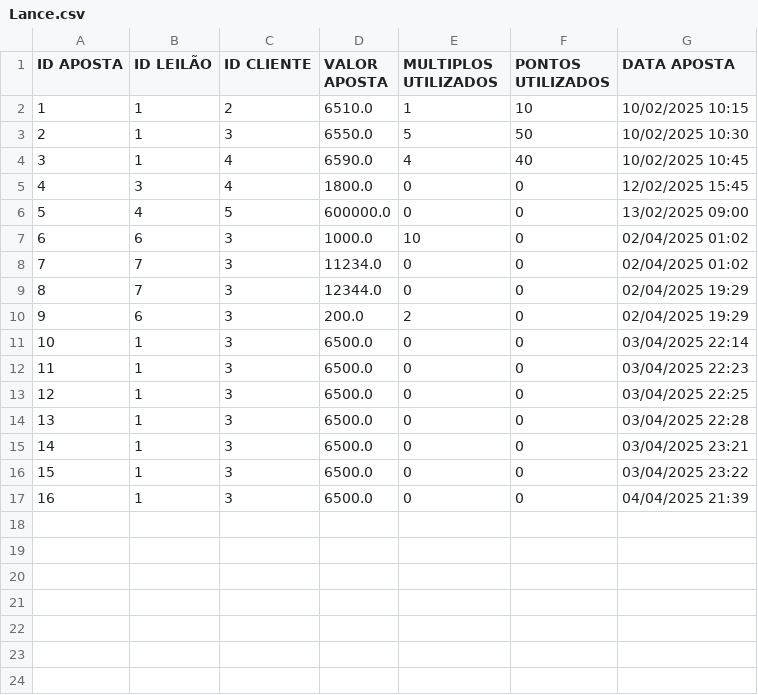
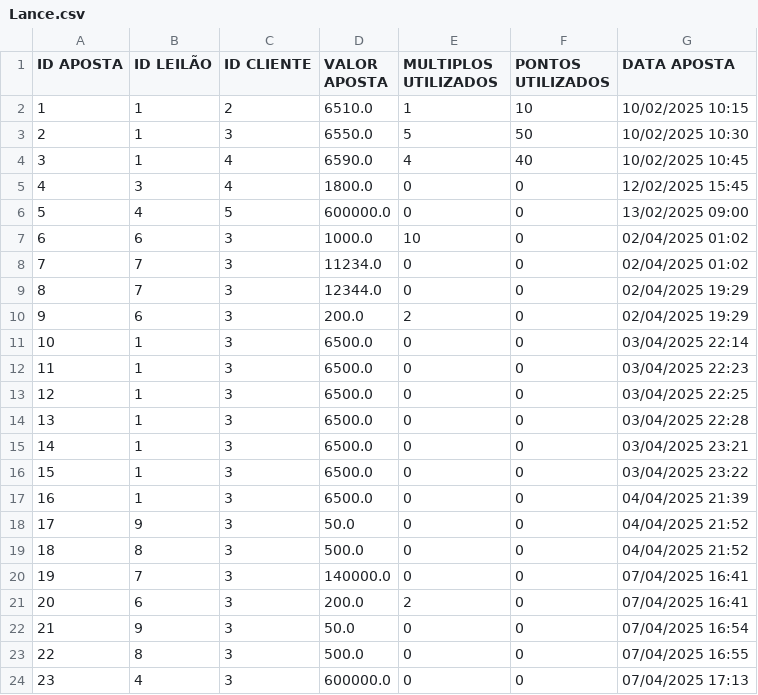
Before and after one commit to Leandro12415990/Grupo1Lp2, a CSV file: data/Lance.csv, drawn as a sheet; the diff names each change by its address in the sheet, - before the commit and + after, or states it on an @@ line.

```diff
--- a/data/Lance.csv
+++ b/data/Lance.csv
+row 18: 17 | 9 | 3 | 50.0 | 0 | 0 | 04/04/2025 21:52
+row 19: 18 | 8 | 3 | 500.0 | 0 | 0 | 04/04/2025 21:52
+row 20: 19 | 7 | 3 | 140000.0 | 0 | 0 | 07/04/2025 16:41
+row 21: 20 | 6 | 3 | 200.0 | 2 | 0 | 07/04/2025 16:41
+row 22: 21 | 9 | 3 | 50.0 | 0 | 0 | 07/04/2025 16:54
+row 23: 22 | 8 | 3 | 500.0 | 0 | 0 | 07/04/2025 16:55
+row 24: 23 | 4 | 3 | 600000.0 | 0 | 0 | 07/04/2025 17:13
```
Also changed, not shown: data/Leilao.csv, data/Utilizador.csv.
